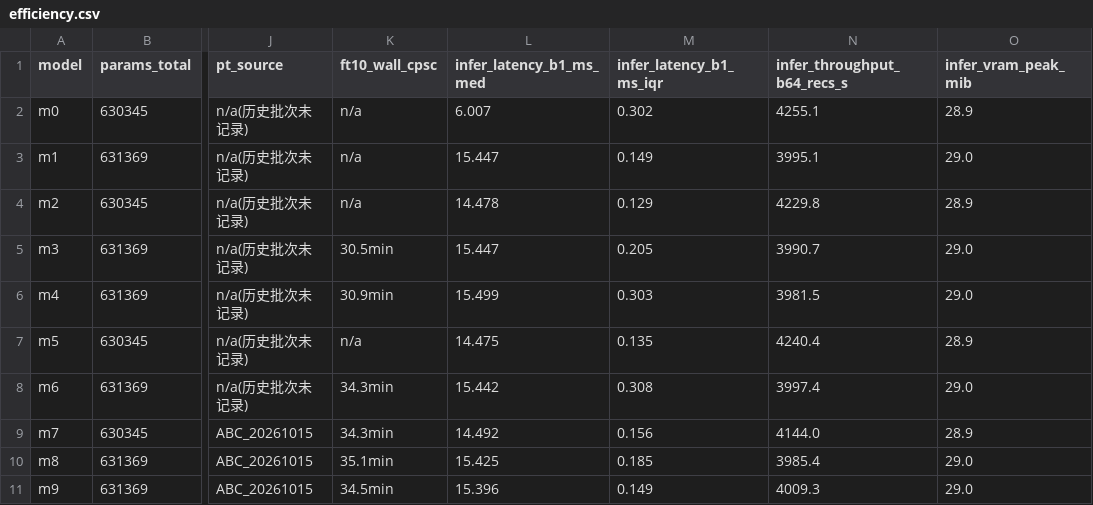
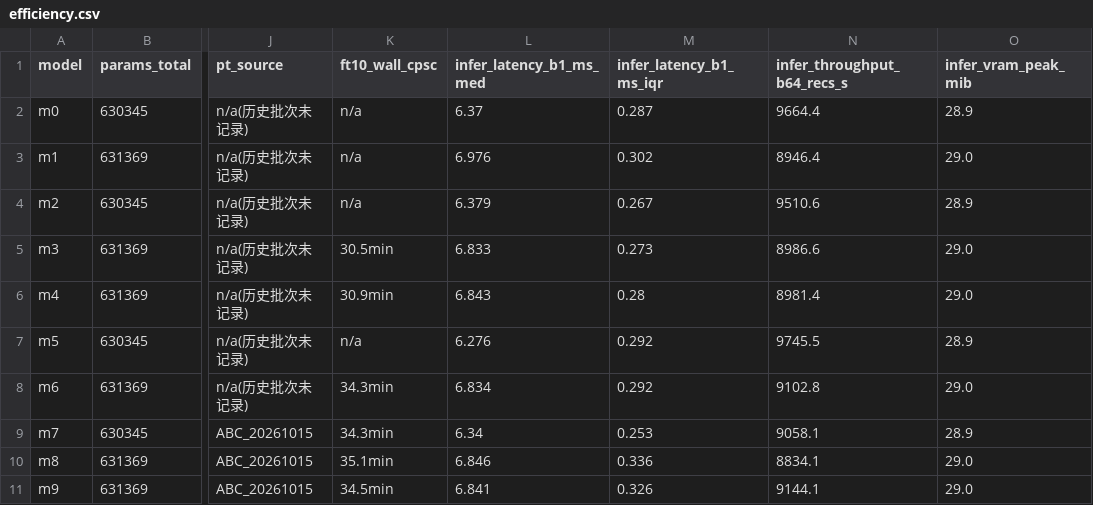
Before and after one commit to geziang/ECG, a CSV file: ECG_SSL_LFBT-main/runlog/ABC_20261015/efficiency.csv, drawn as a sheet; only a part is shown, gaps mark what is left out; the diff names each change by its address in the sheet, - before the commit and + after, or states it on an @@ line.

```diff
--- a/ECG_SSL_LFBT-main/runlog/ABC_20261015/efficiency.csv
+++ b/ECG_SSL_LFBT-main/runlog/ABC_20261015/efficiency.csv
-L2 (infer_latency_b1_ms_med): 6.007
+L2 (infer_latency_b1_ms_med): 6.37
-M2 (infer_latency_b1_ms_iqr): 0.302
+M2 (infer_latency_b1_ms_iqr): 0.287
-N2 (infer_throughput_b64_recs_s): 4255.1
+N2 (infer_throughput_b64_recs_s): 9664.4
-L3 (infer_latency_b1_ms_med): 15.447
+L3 (infer_latency_b1_ms_med): 6.976
-M3 (infer_latency_b1_ms_iqr): 0.149
+M3 (infer_latency_b1_ms_iqr): 0.302
-N3 (infer_throughput_b64_recs_s): 3995.1
+N3 (infer_throughput_b64_recs_s): 8946.4
-L4 (infer_latency_b1_ms_med): 14.478
+L4 (infer_latency_b1_ms_med): 6.379
-M4 (infer_latency_b1_ms_iqr): 0.129
+M4 (infer_latency_b1_ms_iqr): 0.267
-N4 (infer_throughput_b64_recs_s): 4229.8
+N4 (infer_throughput_b64_recs_s): 9510.6
-L5 (infer_latency_b1_ms_med): 15.447
+L5 (infer_latency_b1_ms_med): 6.833
-M5 (infer_latency_b1_ms_iqr): 0.205
+M5 (infer_latency_b1_ms_iqr): 0.273
-N5 (infer_throughput_b64_recs_s): 3990.7
+N5 (infer_throughput_b64_recs_s): 8986.6
-L6 (infer_latency_b1_ms_med): 15.499
+L6 (infer_latency_b1_ms_med): 6.843
-M6 (infer_latency_b1_ms_iqr): 0.303
+M6 (infer_latency_b1_ms_iqr): 0.28
-N6 (infer_throughput_b64_recs_s): 3981.5
+N6 (infer_throughput_b64_recs_s): 8981.4
-L7 (infer_latency_b1_ms_med): 14.475
+L7 (infer_latency_b1_ms_med): 6.276
-M7 (infer_latency_b1_ms_iqr): 0.135
+M7 (infer_latency_b1_ms_iqr): 0.292
-N7 (infer_throughput_b64_recs_s): 4240.4
+N7 (infer_throughput_b64_recs_s): 9745.5
-L8 (infer_latency_b1_ms_med): 15.442
+L8 (infer_latency_b1_ms_med): 6.834
-M8 (infer_latency_b1_ms_iqr): 0.308
+M8 (infer_latency_b1_ms_iqr): 0.292
-N8 (infer_throughput_b64_recs_s): 3997.4
+N8 (infer_throughput_b64_recs_s): 9102.8
-L9 (infer_latency_b1_ms_med): 14.492
+L9 (infer_latency_b1_ms_med): 6.34
-M9 (infer_latency_b1_ms_iqr): 0.156
+M9 (infer_latency_b1_ms_iqr): 0.253
-N9 (infer_throughput_b64_recs_s): 4144.0
+N9 (infer_throughput_b64_recs_s): 9058.1
-L10 (infer_latency_b1_ms_med): 15.425
+L10 (infer_latency_b1_ms_med): 6.846
-M10 (infer_latency_b1_ms_iqr): 0.185
+M10 (infer_latency_b1_ms_iqr): 0.336
-N10 (infer_throughput_b64_recs_s): 3985.4
+N10 (infer_throughput_b64_recs_s): 8834.1
-L11 (infer_latency_b1_ms_med): 15.396
+L11 (infer_latency_b1_ms_med): 6.841
-M11 (infer_latency_b1_ms_iqr): 0.149
+M11 (infer_latency_b1_ms_iqr): 0.326
-N11 (infer_throughput_b64_recs_s): 4009.3
+N11 (infer_throughput_b64_recs_s): 9144.1
```
Also changed, not shown: ECG_SSL_LFBT-main/runlog/ABC_20261015/paired_stats.csv, ECG_SSL_LFBT-main/runlog/ABC_20261015/table_ft10.csv, 7 other files.
